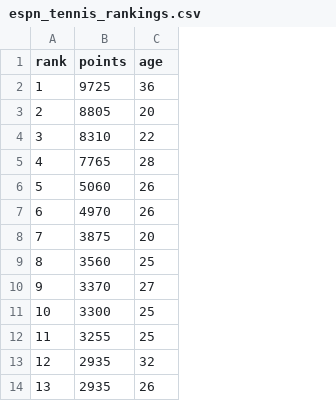
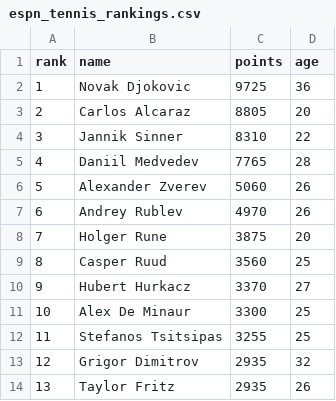
Before and after one commit to MaximNikiforov/python, a CSV file: espn_tennis_rankings.csv, drawn as a sheet; only a part is shown; the diff names each change by its address in the sheet, - before the commit and + after, or states it on an @@ line.

```diff
--- a/espn_tennis_rankings.csv
+++ b/espn_tennis_rankings.csv
+column B (name), rows 2-14: Novak Djokovic | Carlos Alcaraz | Jannik Sinner | Daniil Medvedev | Alexander Zverev | Andrey Rublev | Holger Rune | Casper Ruud | Hubert Hurkacz | Alex De Minaur | Stefanos Tsitsipas | Grigor Dimitrov | Taylor Fritz
```
Also changed, not shown: 1 other file.
